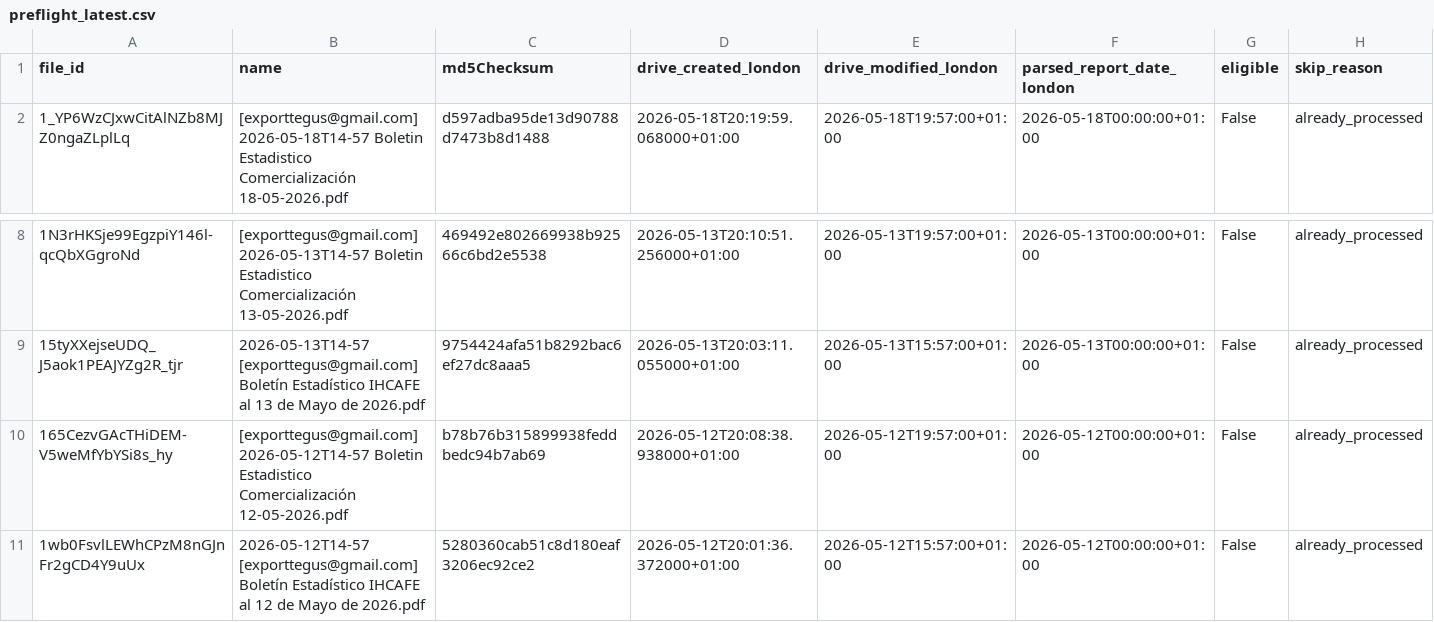
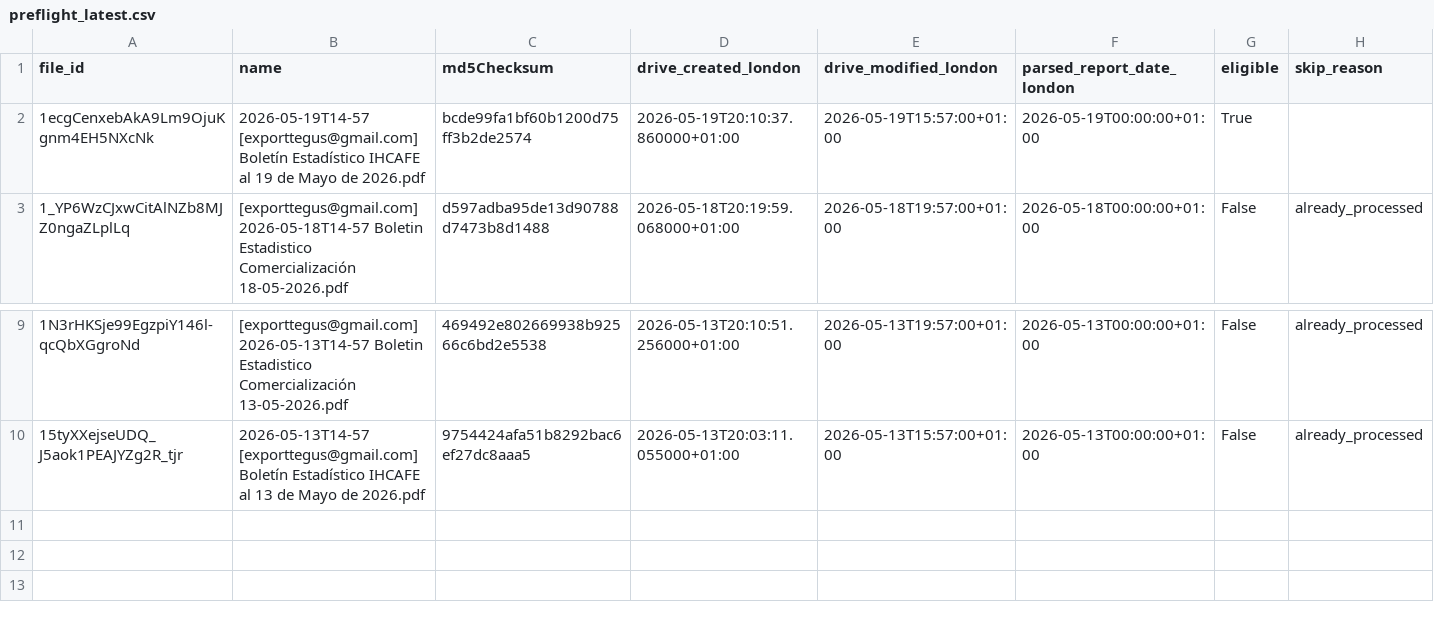
Before and after one commit to JuanDBeltranP/_r, a CSV file: outputs/latest/preflight_latest.csv, drawn as a sheet; only a part is shown, gaps mark what is left out.

Commit message:
Auto update reports 2026-05-19T19:15:06Z

```diff
--- a/outputs/latest/preflight_latest.csv
+++ b/outputs/latest/preflight_latest.csv
@@ -1,2 +1,3 @@
 file_id,name,md5Checksum,drive_created_london,drive_modified_london,parsed_report_date_london,eligible,skip_reason
+1ecgCenxebAkA9Lm9OjuKgnm4EH5NXcNk,2026-05-19T14-57 [exporttegus@gmail.com] Boletín Estadístico IHCAFE al 19 de Mayo de 2026.pdf,bcde99fa1bf60b1200d75ff3b2de2574,2026-05-19T20:10:37.860000+01:00,2026-05-19T15:57:00+01:00,2026-05-19T00:00:00+01:00,True,
 1_YP6WzCJxwCitAlNZb8MJZ0ngaZLplLq,[exporttegus@gmail.com] 2026-05-18T14-57 Boletin Estadistico Comercialización 18-05-2026.pdf,d597adba95de13d90788d7473b8d1488,2026-05-18T20:19:59.068000+01:00,2026-05-18T19:57:00+01:00,2026-05-18T00:00:00+01:00,False,already_processed
@@ -9,3 +10 @@ file_id,name,md5Checksum,drive_created_london,drive_modified_london,parsed_repor
 15tyXXejseUDQ_J5aok1PEAJYZg2R_tjr,2026-05-13T14-57 [exporttegus@gmail.com] Boletín Estadístico IHCAFE al 13 de Mayo de 2026.pdf,9754424afa51b8292bac6ef27dc8aaa5,2026-05-13T20:03:11.055000+01:00,2026-05-13T15:57:00+01:00,2026-05-13T00:00:00+01:00,False,already_processed
-165CezvGAcTHiDEM-V5weMfYbYSi8s_hy,[exporttegus@gmail.com] 2026-05-12T14-57 Boletin Estadistico Comercialización 12-05-2026.pdf,b78b76b315899938feddbedc94b7ab69,2026-05-12T20:08:38.938000+01:00,2026-05-12T19:57:00+01:00,2026-05-12T00:00:00+01:00,False,already_processed
-1wb0FsvlLEWhCPzM8nGJnFr2gCD4Y9uUx,2026-05-12T14-57 [exporttegus@gmail.com] Boletín Estadístico IHCAFE al 12 de Mayo de 2026.pdf,5280360cab51c8d180eaf3206ec92ce2,2026-05-12T20:01:36.372000+01:00,2026-05-12T15:57:00+01:00,2026-05-12T00:00:00+01:00,False,already_processed
```
Also changed, not shown: outputs/historical/processed_files.csv, 3 other files.
